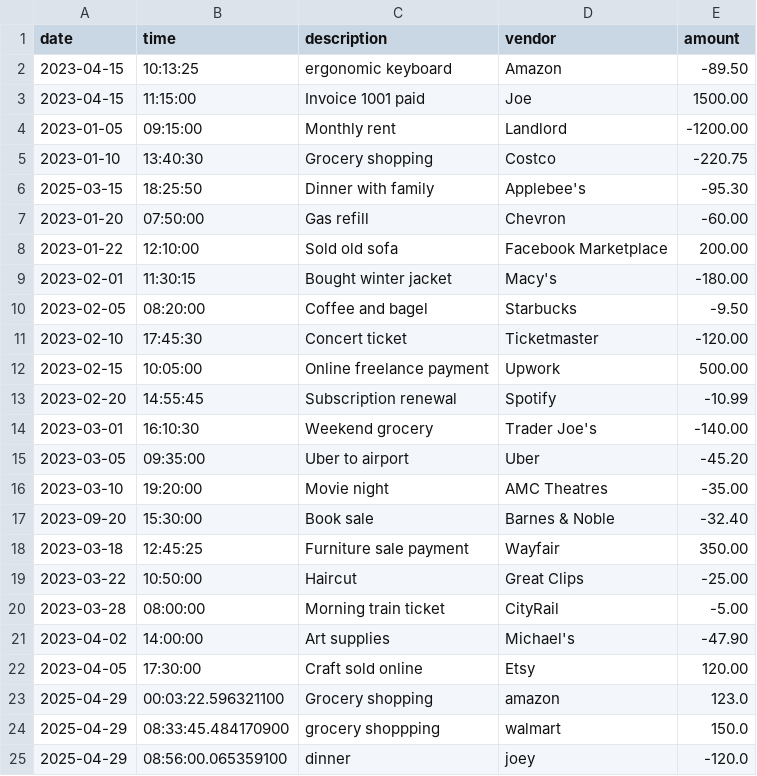
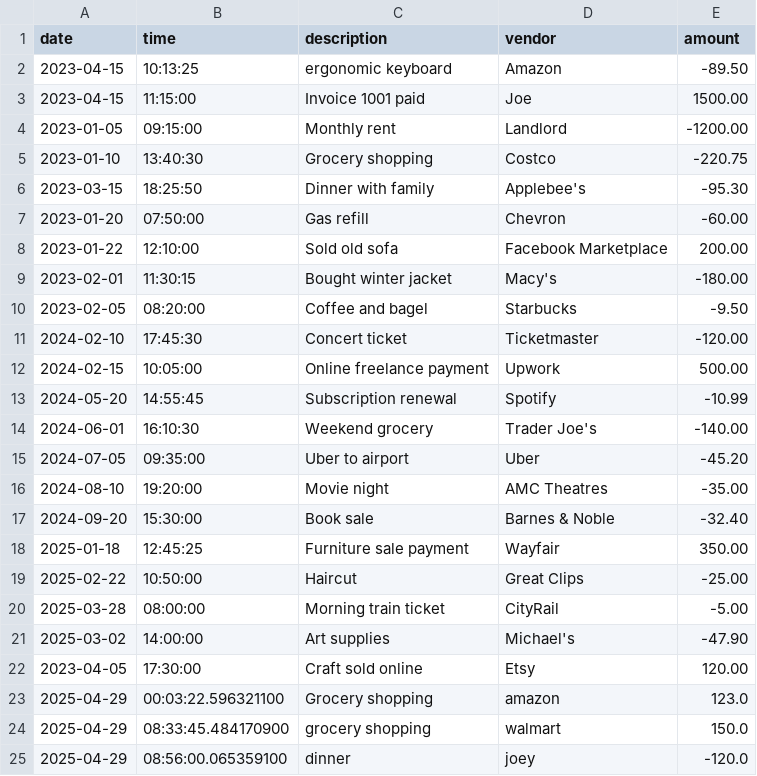
Before and after one commit to millengirmay/Capstone-Project-1, a CSV file: Transactions.CSV, drawn as a sheet.

Commit message:
Update

```diff
--- a/Transactions.CSV
+++ b/Transactions.CSV
@@ -5,3 +5,3 @@ date|time|description|vendor|amount
 2023-01-10|13:40:30|Grocery shopping|Costco|-220.75
-2025-03-15|18:25:50|Dinner with family|Applebee's|-95.30
+2023-03-15|18:25:50|Dinner with family|Applebee's|-95.30
 2023-01-20|07:50:00|Gas refill|Chevron|-60.00
@@ -10,16 +10,16 @@ date|time|description|vendor|amount
 2023-02-05|08:20:00|Coffee and bagel|Starbucks|-9.50
-2023-02-10|17:45:30|Concert ticket|Ticketmaster|-120.00
-2023-02-15|10:05:00|Online freelance payment|Upwork|500.00
-2023-02-20|14:55:45|Subscription renewal|Spotify|-10.99
-2023-03-01|16:10:30|Weekend grocery|Trader Joe's|-140.00
-2023-03-05|09:35:00|Uber to airport|Uber|-45.20
-2023-03-10|19:20:00|Movie night|AMC Theatres|-35.00
-2023-09-20|15:30:00|Book sale|Barnes & Noble|-32.40
-2023-03-18|12:45:25|Furniture sale payment|Wayfair|350.00
-2023-03-22|10:50:00|Haircut|Great Clips|-25.00
-2023-03-28|08:00:00|Morning train ticket|CityRail|-5.00
-2023-04-02|14:00:00|Art supplies|Michael's|-47.90
+2024-02-10|17:45:30|Concert ticket|Ticketmaster|-120.00
+2024-02-15|10:05:00|Online freelance payment|Upwork|500.00
+2024-05-20|14:55:45|Subscription renewal|Spotify|-10.99
+2024-06-01|16:10:30|Weekend grocery|Trader Joe's|-140.00
+2024-07-05|09:35:00|Uber to airport|Uber|-45.20
+2024-08-10|19:20:00|Movie night|AMC Theatres|-35.00
+2024-09-20|15:30:00|Book sale|Barnes & Noble|-32.40
+2025-01-18|12:45:25|Furniture sale payment|Wayfair|350.00
+2025-02-22|10:50:00|Haircut|Great Clips|-25.00
+2025-03-28|08:00:00|Morning train ticket|CityRail|-5.00
+2025-03-02|14:00:00|Art supplies|Michael's|-47.90
 2023-04-05|17:30:00|Craft sold online|Etsy|120.00
 2025-04-29|00:03:22.596321100|Grocery shopping|amazon|123.0
-2025-04-29|08:33:45.484170900|grocery shoppping|walmart|150.0
+2025-04-29|08:33:45.484170900|grocery shopping|walmart|150.0
 2025-04-29|08:56:00.065359100|dinner|joey|-120.0
```
